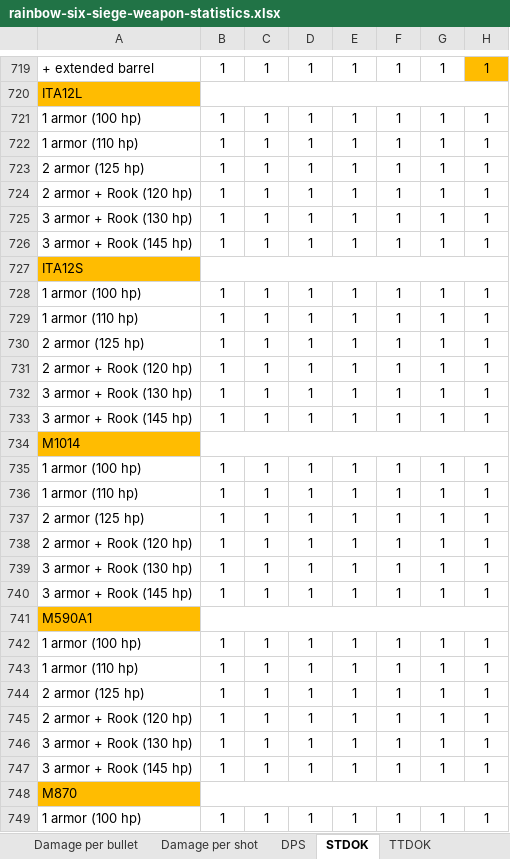
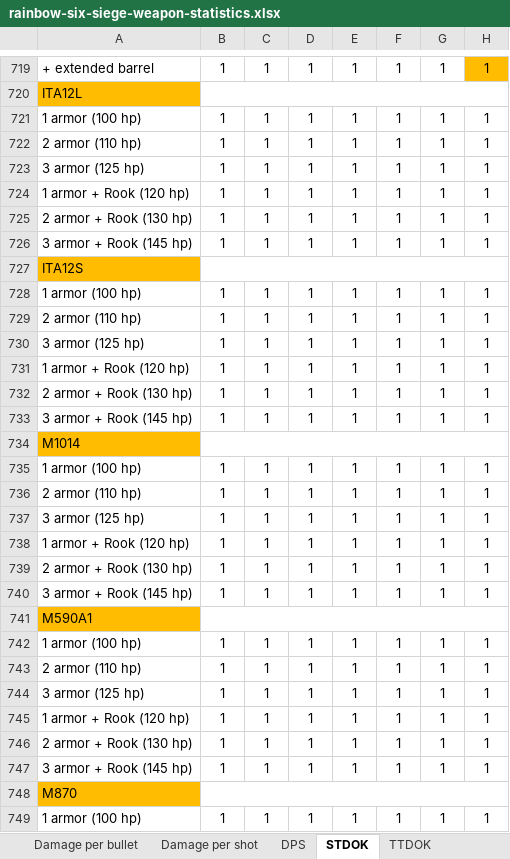
Before and after one commit to hanslhansl/rainbow-six-siege-weapon-statistics, an Excel workbook: rainbow-six-siege-weapon-statistics.xlsx, sheet STDOK, drawn as a sheet; only a part is shown, gaps mark what is left out; values as stored, in another font and other column widths than the file's, no borders; the diff covers the shown part only; the diff names each change by its address in the sheet, - before the commit and + after, or states it on an @@ line.

Commit message:
fixed incorrect armor level labels for stdok and ttdok

```diff
--- a/rainbow-six-siege-weapon-statistics.xlsx (sheet STDOK)
+++ b/rainbow-six-siege-weapon-statistics.xlsx (sheet STDOK)
-A722: 1 armor (110 hp)
+A722: 2 armor (110 hp)
-A723: 2 armor (125 hp)
+A723: 3 armor (125 hp)
-A724: 2 armor + Rook (120 hp)
+A724: 1 armor + Rook (120 hp)
-A725: 3 armor + Rook (130 hp)
+A725: 2 armor + Rook (130 hp)
-A729: 1 armor (110 hp)
+A729: 2 armor (110 hp)
-A730: 2 armor (125 hp)
+A730: 3 armor (125 hp)
-A731: 2 armor + Rook (120 hp)
+A731: 1 armor + Rook (120 hp)
-A732: 3 armor + Rook (130 hp)
+A732: 2 armor + Rook (130 hp)
-A736: 1 armor (110 hp)
+A736: 2 armor (110 hp)
-A737: 2 armor (125 hp)
+A737: 3 armor (125 hp)
-A738: 2 armor + Rook (120 hp)
+A738: 1 armor + Rook (120 hp)
-A739: 3 armor + Rook (130 hp)
+A739: 2 armor + Rook (130 hp)
-A743: 1 armor (110 hp)
+A743: 2 armor (110 hp)
-A744: 2 armor (125 hp)
+A744: 3 armor (125 hp)
-A745: 2 armor + Rook (120 hp)
+A745: 1 armor + Rook (120 hp)
-A746: 3 armor + Rook (130 hp)
+A746: 2 armor + Rook (130 hp)
```
Also changed, not shown: 420 edited cells elsewhere in this sheet, sheet TTDOK, 1 other file.
